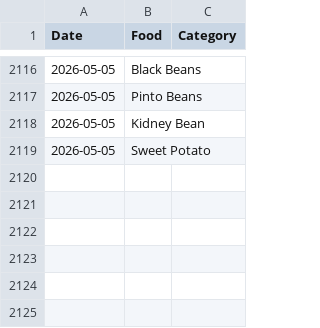
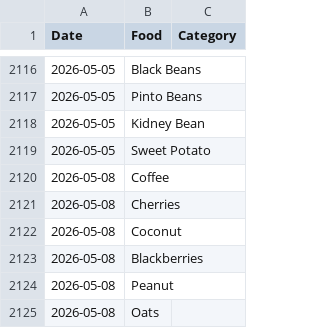
Before and after one commit to JevonDaffyd/python-food-tracker, a CSV file: food_record.csv, drawn as a sheet; only a part is shown, gaps mark what is left out; the diff names each change by its address in the sheet, - before the commit and + after, or states it on an @@ line.

```diff
--- a/food_record.csv
+++ b/food_record.csv
+row 2120: 2026-05-08 | Coffee
+row 2121: 2026-05-08 | Cherries
+row 2122: 2026-05-08 | Coconut
+row 2123: 2026-05-08 | Blackberries
+row 2124: 2026-05-08 | Peanut
+row 2125: 2026-05-08 | Oats
```
